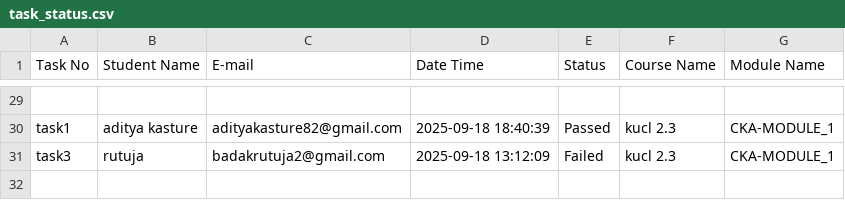
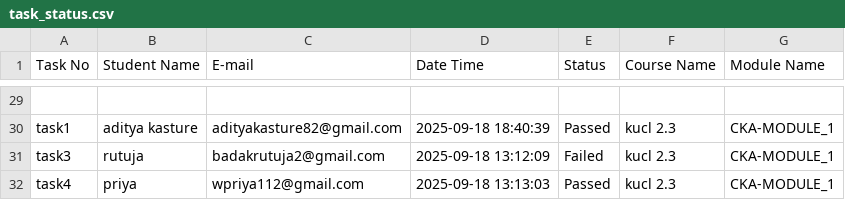
Before and after one commit to abhay-dandge/task-submission-records, a CSV file: task_status.csv, drawn as a sheet; only a part is shown, gaps mark what is left out.

Commit message:
Task task4 completed by priya on 2025-09-18 13:13:03

```diff
--- a/task_status.csv
+++ b/task_status.csv
@@ -31 +31,2 @@ task1,aditya kasture,adityakasture82@gmail.com,2025-09-18 18:40:39,Passed,kucl 2
 task3,rutuja,badakrutuja2@gmail.com,2025-09-18 13:12:09,Failed,kucl 2.3,CKA-MODULE_1
+task4,priya,wpriya112@gmail.com,2025-09-18 13:13:03,Passed,kucl 2.3,CKA-MODULE_1
```
